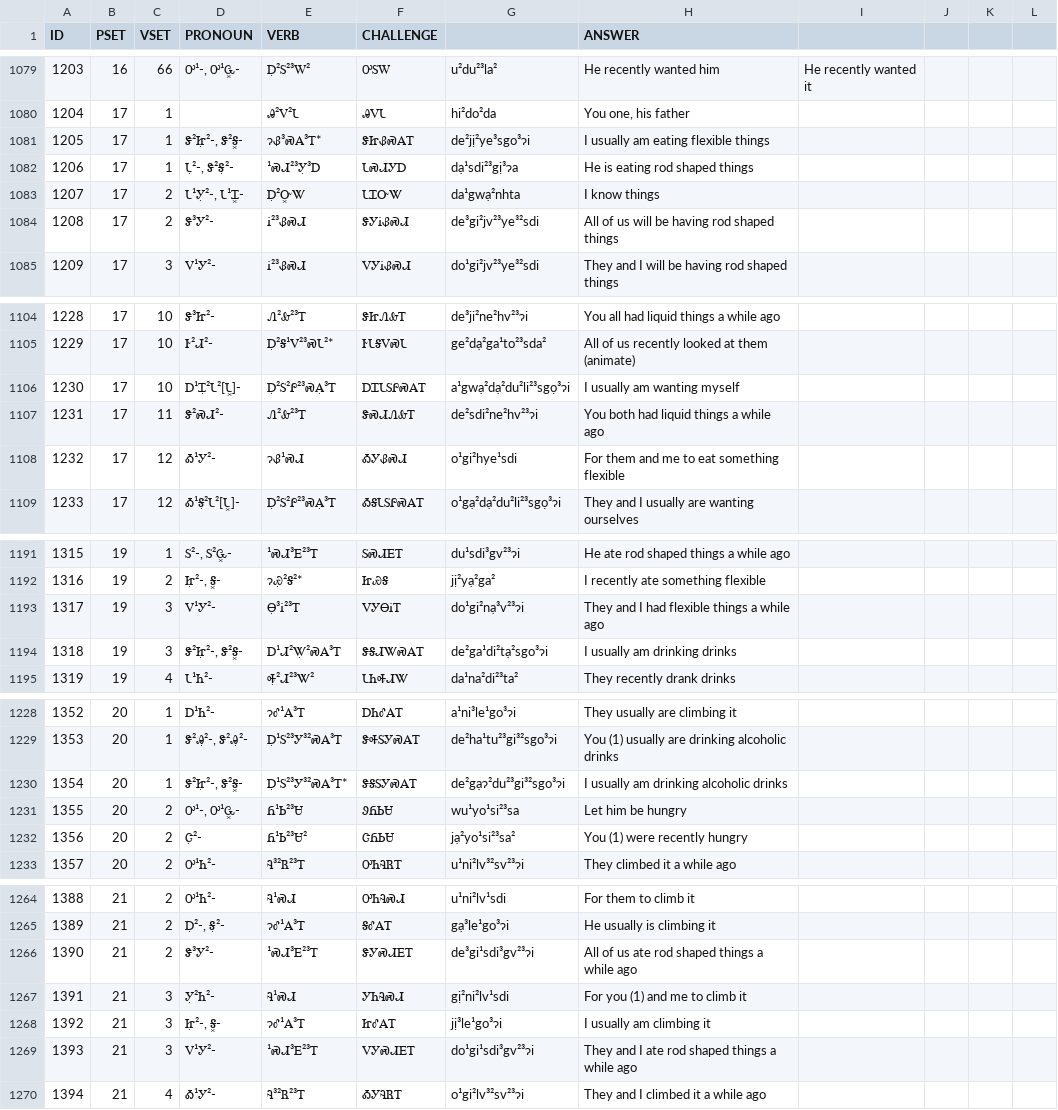
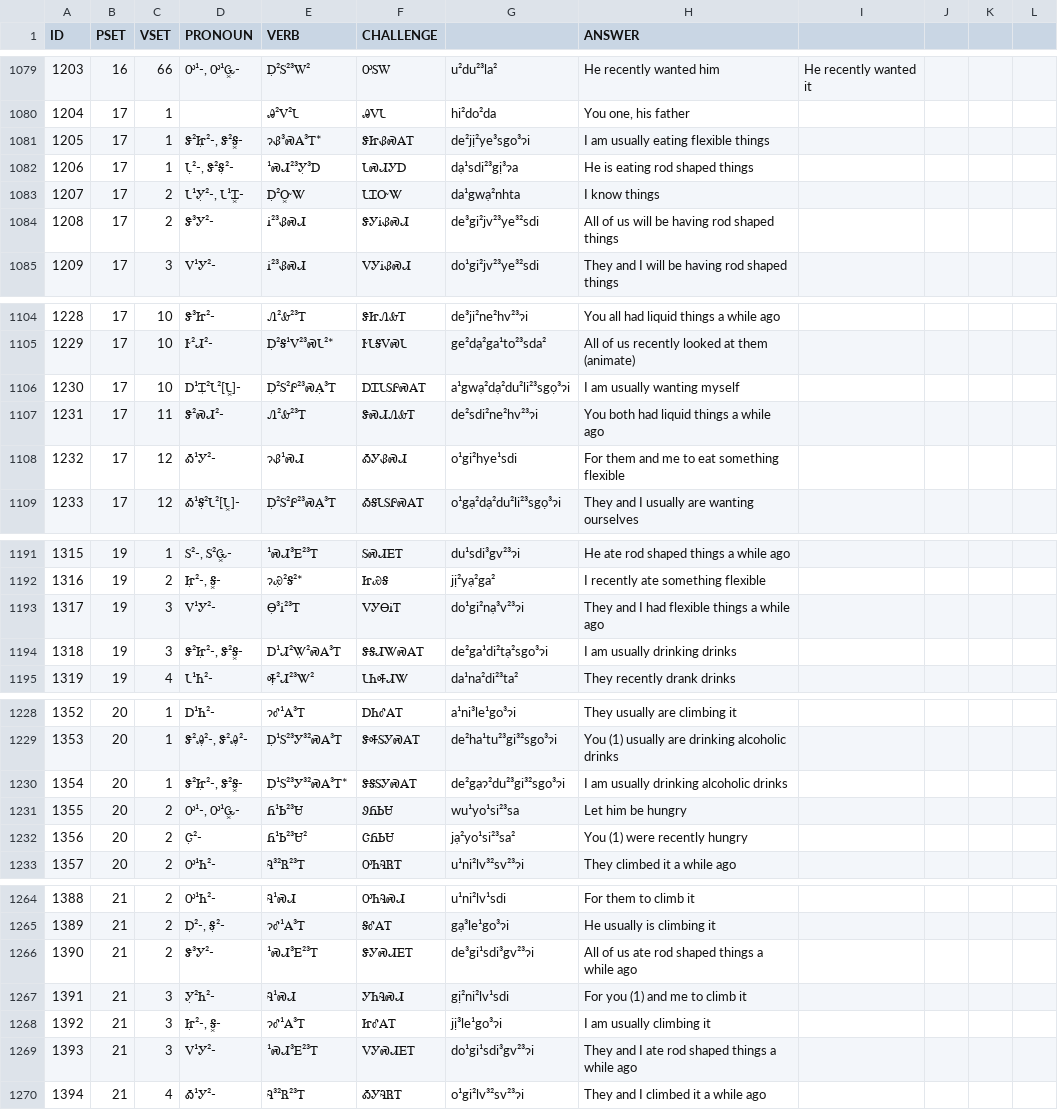
Before and after one commit to CherokeeLanguage/BoundPronouns, a TSV file: android/assets/review-sheet.tsv, drawn as a sheet; only a part is shown, gaps mark what is left out; the diff covers the shown part only.

```diff
--- a/android/assets/review-sheet.tsv
+++ b/android/assets/review-sheet.tsv
@@ -1080,3 +1080,3 @@ ID	PSET	VSET	PRONOUN	VERB	CHALLENGE		ANSWER
 1204	17	1		Ꭿ²Ꮩ²Ꮣ	ᎯᏙᏓ	hi²do²da	You one, his father				
-1205	17	1	Ꮥ²Ꮵ̣²-, Ꮥ²Ꭶ͓-	ɂᏰ³ᏍᎪ³Ꭲ*	ᏕᏥᏰᏍᎪᎢ	de²jị²ye³sgo³ɂi	I usually am eating flexible things				
+1205	17	1	Ꮥ²Ꮵ̣²-, Ꮥ²Ꭶ͓-	ɂᏰ³ᏍᎪ³Ꭲ*	ᏕᏥᏰᏍᎪᎢ	de²jị²ye³sgo³ɂi	I am usually eating flexible things				
 1206	17	1	Ꮣ̣²-, Ꮥ²Ꭶ̣²-	¹ᏍᏗ²³Ꭹ̣³Ꭰ	ᏓᏍᏗᎩᎠ	dạ¹sdi²³gị³ɂa	He is eating rod shaped things				
@@ -1105,3 +1105,3 @@ ID	PSET	VSET	PRONOUN	VERB	CHALLENGE		ANSWER
 1229	17	10	Ꭸ²Ꮧ²-	Ꭰ̣²Ꭶ¹Ꮩ²³ᏍᏓ²*	ᎨᏓᎦᏙᏍᏓ	ge²dạ²ga¹to²³sda²	All of us recently looked at them (animate)				
-1230	17	10	Ꭰ¹Ꮖ̣²Ꮣ²[Ꮣ͓]-	Ꭰ̣²Ꮪ²Ꮅ²³ᏍᎪ̣³Ꭲ	ᎠᏆᏓᏚᎵᏍᎪᎢ	a¹gwạ²dạ²du²li²³sgọ³ɂi	I usually am wanting myself				
+1230	17	10	Ꭰ¹Ꮖ̣²Ꮣ²[Ꮣ͓]-	Ꭰ̣²Ꮪ²Ꮅ²³ᏍᎪ̣³Ꭲ	ᎠᏆᏓᏚᎵᏍᎪᎢ	a¹gwạ²dạ²du²li²³sgọ³ɂi	I am usually wanting myself				
 1231	17	11	Ꮥ²ᏍᏗ²-	Ꮑ²Ꮂ²³Ꭲ	ᏕᏍᏗᏁᎲᎢ	de²sdi²ne²hv²³ɂi	You both had liquid things a while ago				
@@ -1193,3 +1193,3 @@ ID	PSET	VSET	PRONOUN	VERB	CHALLENGE		ANSWER
 1317	19	3	Ꮩ¹Ꭹ²-	Ꮎ̣³Ꭵ²³Ꭲ	ᏙᎩᎾᎥᎢ	do¹gi²nạ³v²³ɂi	They and I had flexible things a while ago				
-1318	19	3	Ꮥ²Ꮵ̣²-, Ꮥ²Ꭶ͓-	Ꭰ¹Ꮧ²Ꮤ̣²ᏍᎪ³Ꭲ	ᏕᎦᏗᏔᏍᎪᎢ	de²ga¹di²tạ²sgo³ɂi	I usually am drinking drinks				
+1318	19	3	Ꮥ²Ꮵ̣²-, Ꮥ²Ꭶ͓-	Ꭰ¹Ꮧ²Ꮤ̣²ᏍᎪ³Ꭲ	ᏕᎦᏗᏔᏍᎪᎢ	de²ga¹di²tạ²sgo³ɂi	I am usually drinking drinks				
 1319	19	4	Ꮣ¹Ꮒ²-	Ꭽ̣²Ꮧ²³Ꮤ²	ᏓᏂᎭᏗᏔ	da¹na²di²³ta²	They recently drank drinks				
@@ -1229,3 +1229,3 @@ ID	PSET	VSET	PRONOUN	VERB	CHALLENGE		ANSWER
 1353	20	1	Ꮥ²Ꭿ̣²-, Ꮥ²Ꭿ̣²-	Ꭰ̣¹Ꮪ²³Ꭹ³²ᏍᎪ³Ꭲ	ᏕᎭᏚᎩᏍᎪᎢ	de²ha¹tu²³gi³²sgo³ɂi	You (1) usually are drinking alcoholic drinks				
-1354	20	1	Ꮥ²Ꮵ̣²-, Ꮥ²Ꭶ͓-	Ꭰ̣¹Ꮪ²³Ꭹ³²ᏍᎪ³Ꭲ*	ᏕᎦᏚᎩᏍᎪᎢ	de²gạɂ²du²³gi³²sgo³ɂi	I usually am drinking alcoholic drinks				
+1354	20	1	Ꮥ²Ꮵ̣²-, Ꮥ²Ꭶ͓-	Ꭰ̣¹Ꮪ²³Ꭹ³²ᏍᎪ³Ꭲ*	ᏕᎦᏚᎩᏍᎪᎢ	de²gạɂ²du²³gi³²sgo³ɂi	I am usually drinking alcoholic drinks				
 1355	20	2	Ꭴ¹-, Ꭴ¹Ꮹ͓-	Ᏺ¹Ꮟ²³Ꮜ	ᏭᏲᏏᏌ	wu¹yo¹si²³sa	Let him be hungry				
@@ -1267,3 +1267,3 @@ ID	PSET	VSET	PRONOUN	VERB	CHALLENGE		ANSWER
 1391	21	3	Ꭹ̣²Ꮒ²-	Ꮈ¹ᏍᏗ	ᎩᏂᎸᏍᏗ	gị²ni²lv¹sdi	For you (1) and me to climb it				
-1392	21	3	Ꮵ̣²-, Ꭶ͓-	ɂᎴ¹Ꭺ³Ꭲ	ᏥᎴᎪᎢ	jị³le¹go³ɂi	I usually am climbing it				
+1392	21	3	Ꮵ̣²-, Ꭶ͓-	ɂᎴ¹Ꭺ³Ꭲ	ᏥᎴᎪᎢ	jị³le¹go³ɂi	I am usually climbing it				
 1393	21	3	Ꮩ¹Ꭹ²-	¹ᏍᏗ³Ꭼ²³Ꭲ	ᏙᎩᏍᏗᎬᎢ	do¹gi¹sdi³gv²³ɂi	They and I ate rod shaped things a while ago				
```
Also changed, not shown: 13 edited cells elsewhere in this file, android/assets/tsv/pronouns-list-tab.tsv, 1 other file.
